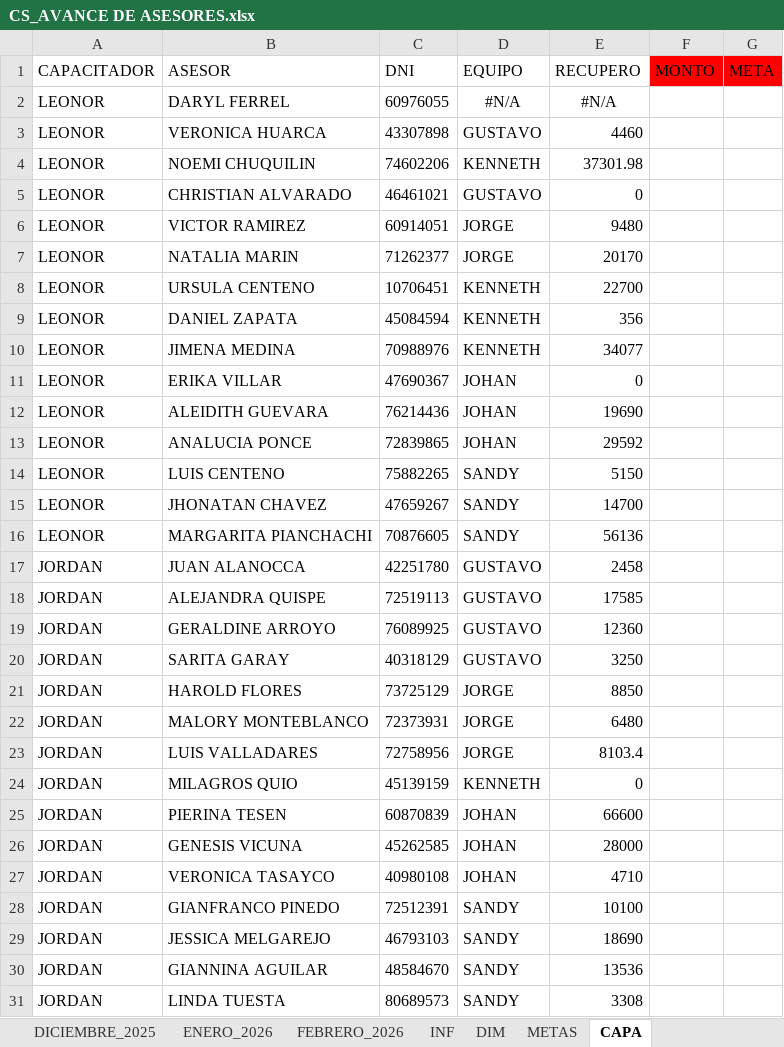
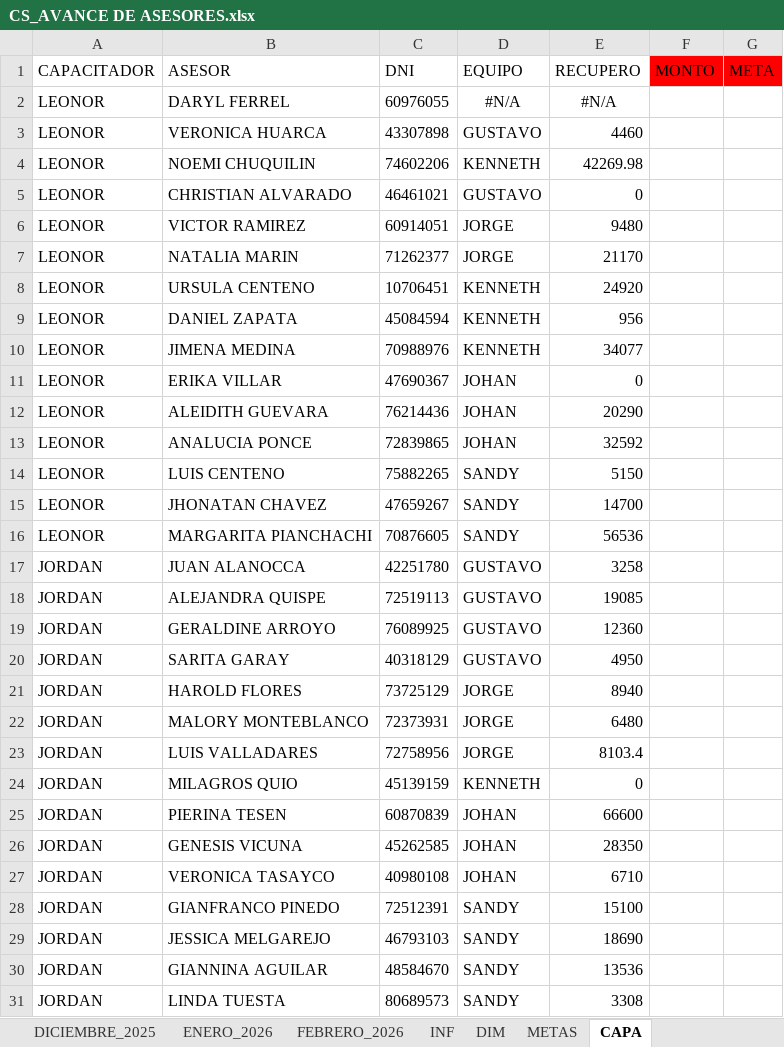
Before and after one commit to jvasquez98/Ranking, an Excel workbook: CS_AVANCE DE ASESORES.xlsx, sheet CAPA, drawn as a sheet; values as stored, in another font and other column widths than the file's, no borders; table styles not drawn; the diff names each change by its address in the sheet, - before the commit and + after, or states it on an @@ line.

```diff
--- a/CS_AVANCE DE ASESORES.xlsx (sheet CAPA)
+++ b/CS_AVANCE DE ASESORES.xlsx (sheet CAPA)
-E4 (RECUPERO): 37301.98
+E4 (RECUPERO): 42269.98
-E7 (RECUPERO): 20170
+E7 (RECUPERO): 21170
-E8 (RECUPERO): 22700
+E8 (RECUPERO): 24920
-E9 (RECUPERO): 356
+E9 (RECUPERO): 956
-E12 (RECUPERO): 19690
+E12 (RECUPERO): 20290
-E13 (RECUPERO): 29592
+E13 (RECUPERO): 32592
-E16 (RECUPERO): 56136
+E16 (RECUPERO): 56536
-E17 (RECUPERO): 2458
+E17 (RECUPERO): 3258
-E18 (RECUPERO): 17585
+E18 (RECUPERO): 19085
-E20 (RECUPERO): 3250
+E20 (RECUPERO): 4950
-E21 (RECUPERO): 8850
+E21 (RECUPERO): 8940
-E26 (RECUPERO): 28000
+E26 (RECUPERO): 28350
-E27 (RECUPERO): 4710
+E27 (RECUPERO): 6710
-E28 (RECUPERO): 10100
+E28 (RECUPERO): 15100
```
Also changed, not shown: sheet FEBRERO_2026, sheet DIM, formulas that keep their value, hidden cells, CS_MARCACIONES.xlsx, 2 other files.
